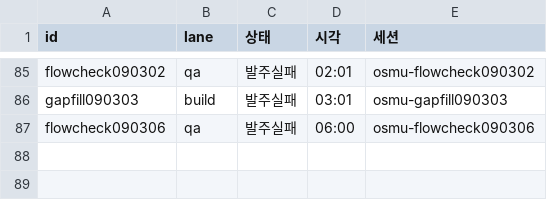
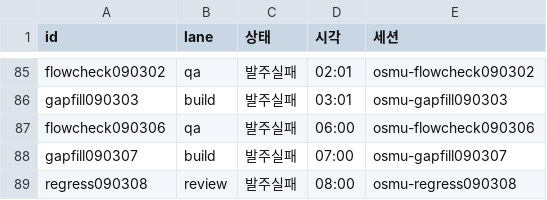
Before and after one commit to seong-jin-jo/openclaw-auto, a TSV file: docs/plan/osmu-backlog-state.tsv, drawn as a sheet; only a part is shown, gaps mark what is left out.

```diff
--- a/docs/plan/osmu-backlog-state.tsv
+++ b/docs/plan/osmu-backlog-state.tsv
@@ -87 +87,3 @@ gapfill090303	build	발주실패	03:01	osmu-gapfill090303
 flowcheck090306	qa	발주실패	06:00	osmu-flowcheck090306
+gapfill090307	build	발주실패	07:00	osmu-gapfill090307
+regress090308	review	발주실패	08:00	osmu-regress090308
```
Also changed, not shown: docs/plan/osmu-backlog.tsv, 5 other files.
